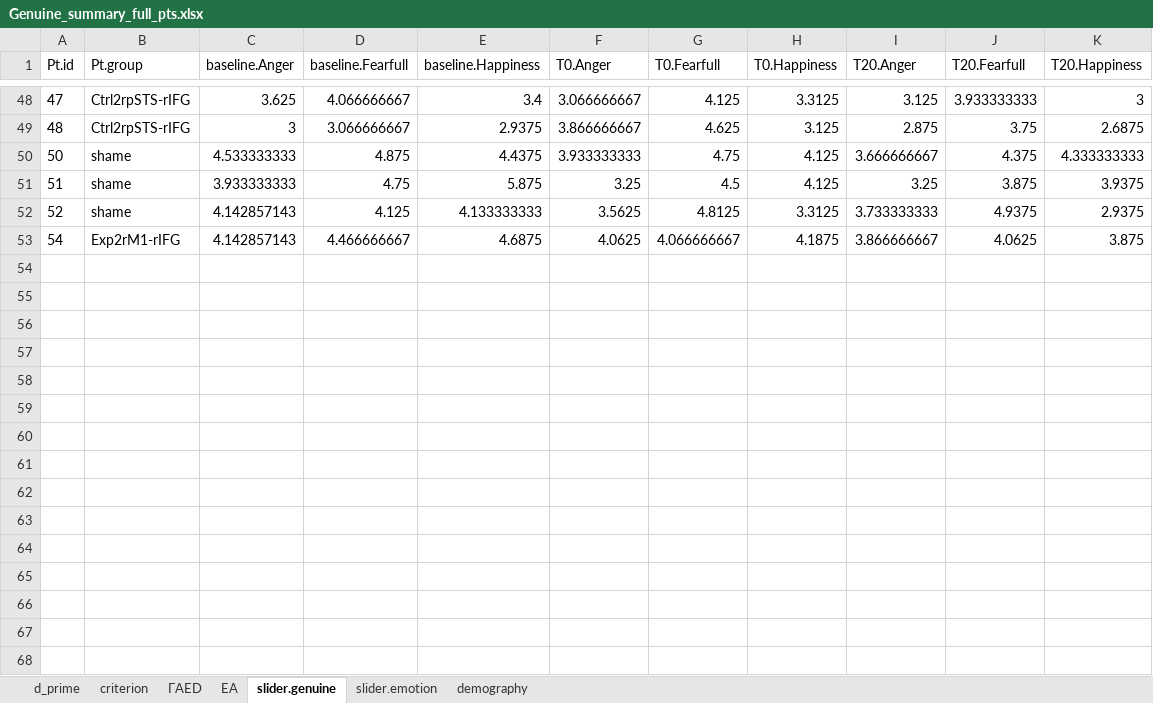
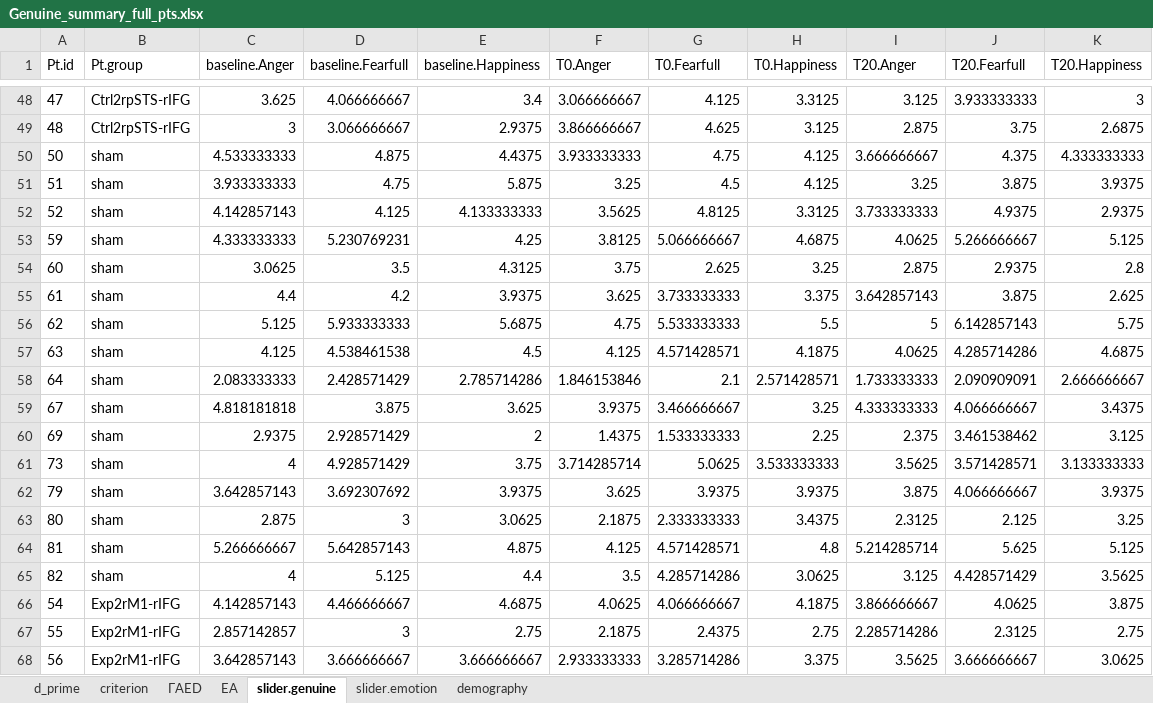
Before and after one commit to Merluin/Genuine, an Excel workbook: R/analysis/data/Genuine_summary_full_pts.xlsx, sheet slider.genuine, drawn as a sheet; only a part is shown, gaps mark what is left out; values as stored, in another font and other column widths than the file's, no borders; the diff covers the shown part only; the diff names each change by its address in the sheet, - before the commit and + after, or states it on an @@ line.

```diff
--- a/R/analysis/data/Genuine_summary_full_pts.xlsx (sheet slider.genuine)
+++ b/R/analysis/data/Genuine_summary_full_pts.xlsx (sheet slider.genuine)
-B50:B52 (Pt.group): shame
+B50:B52 (Pt.group): sham
+row 53: 59 | sham | 4.333333333 | 5.230769231 | 4.25 | 3.8125 | 5.066666667 | 4.6875 | 4.0625 | 5.266666667 | 5.125
+row 54: 60 | sham | 3.0625 | 3.5 | 4.3125 | 3.75 | 2.625 | 3.25 | 2.875 | 2.9375 | 2.8
+row 55: 61 | sham | 4.4 | 4.2 | 3.9375 | 3.625 | 3.733333333 | 3.375 | 3.642857143 | 3.875 | 2.625
+row 56: 62 | sham | 5.125 | 5.933333333 | 5.6875 | 4.75 | 5.533333333 | 5.5 | 5 | 6.142857143 | 5.75
+row 57: 63 | sham | 4.125 | 4.538461538 | 4.5 | 4.125 | 4.571428571 | 4.1875 | 4.0625 | 4.285714286 | 4.6875
+row 58: 64 | sham | 2.083333333 | 2.428571429 | 2.785714286 | 1.846153846 | 2.1 | 2.571428571 | 1.733333333 | 2.090909091 | 2.666666667
+row 59: 67 | sham | 4.818181818 | 3.875 | 3.625 | 3.9375 | 3.466666667 | 3.25 | 4.333333333 | 4.066666667 | 3.4375
+row 60: 69 | sham | 2.9375 | 2.928571429 | 2 | 1.4375 | 1.533333333 | 2.25 | 2.375 | 3.461538462 | 3.125
+row 61: 73 | sham | 4 | 4.928571429 | 3.75 | 3.714285714 | 5.0625 | 3.533333333 | 3.5625 | 3.571428571 | 3.133333333
+row 62: 79 | sham | 3.642857143 | 3.692307692 | 3.9375 | 3.625 | 3.9375 | 3.9375 | 3.875 | 4.066666667 | 3.9375
+row 63: 80 | sham | 2.875 | 3 | 3.0625 | 2.1875 | 2.333333333 | 3.4375 | 2.3125 | 2.125 | 3.25
+row 64: 81 | sham | 5.266666667 | 5.642857143 | 4.875 | 4.125 | 4.571428571 | 4.8 | 5.214285714 | 5.625 | 5.125
+row 65: 82 | sham | 4 | 5.125 | 4.4 | 3.5 | 4.285714286 | 3.0625 | 3.125 | 4.428571429 | 3.5625
+row 67: 55 | Exp2rM1-rIFG | 2.857142857 | 3 | 2.75 | 2.1875 | 2.4375 | 2.75 | 2.285714286 | 2.3125 | 2.75
+row 68: 56 | Exp2rM1-rIFG | 3.642857143 | 3.666666667 | 3.666666667 | 2.933333333 | 3.285714286 | 3.375 | 3.5625 | 3.666666667 | 3.0625
```
Also changed, not shown: 13 added rows elsewhere in this sheet, sheet slider.emotion, sheet d_prime, sheet criterion, sheet EA, sheet ΓAED, sheet demography, 12 other files.
